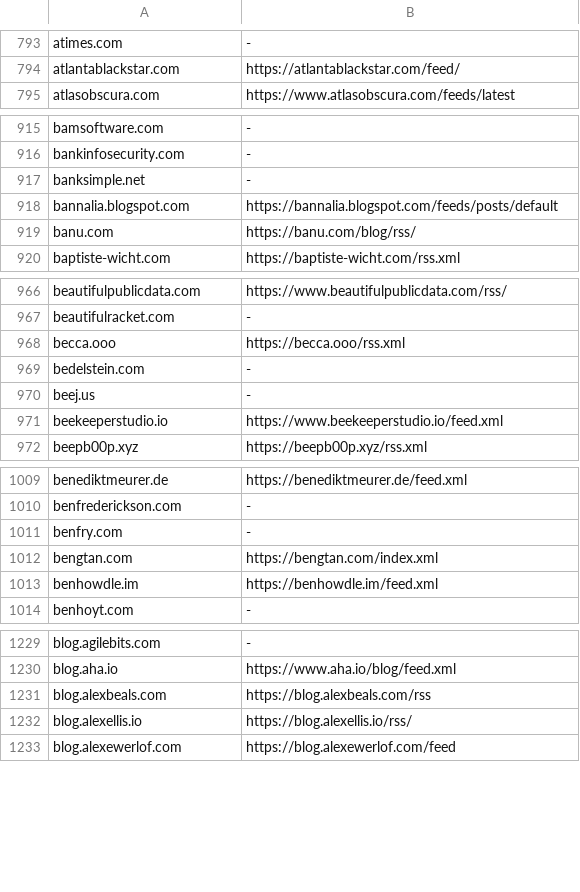
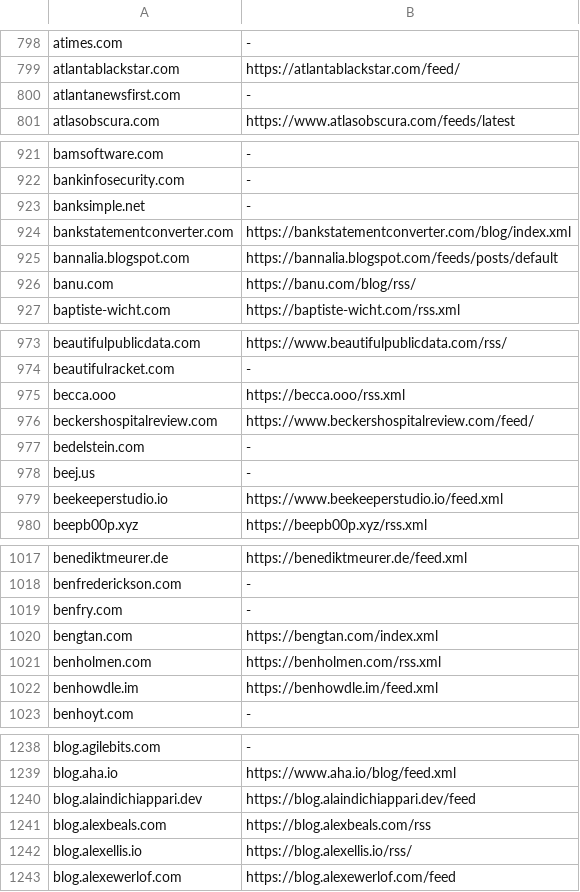
Before and after one commit to ErenOzen/erenozen, a TSV file: pipeline/feed_urls.tsv, drawn as a sheet; only a part is shown, gaps mark what is left out; the diff covers the shown part only.

```diff
--- a/pipeline/feed_urls.tsv
+++ b/pipeline/feed_urls.tsv
@@ -794,2 +799,3 @@ atimes.com	-
 atlantablackstar.com	https://atlantablackstar.com/feed/
+atlantanewsfirst.com	-
 atlasobscura.com	https://www.atlasobscura.com/feeds/latest
@@ -917,2 +923,3 @@ bankinfosecurity.com	-
 banksimple.net	-
+bankstatementconverter.com	https://bankstatementconverter.com/blog/index.xml
 bannalia.blogspot.com	https://bannalia.blogspot.com/feeds/posts/default
@@ -968,2 +975,3 @@ beautifulracket.com	-
 becca.ooo	https://becca.ooo/rss.xml
+beckershospitalreview.com	https://www.beckershospitalreview.com/feed/
 bedelstein.com	-
@@ -1012,2 +1020,3 @@ benfry.com	-
 bengtan.com	https://bengtan.com/index.xml
+benholmen.com	https://benholmen.com/rss.xml
 benhowdle.im	https://benhowdle.im/feed.xml
@@ -1230,2 +1239,3 @@ blog.agilebits.com	-
 blog.aha.io	https://www.aha.io/blog/feed.xml
+blog.alaindichiappari.dev	https://blog.alaindichiappari.dev/feed
 blog.alexbeals.com	https://blog.alexbeals.com/rss
```
Also changed, not shown: 64 added rows elsewhere in this file, 8 other files.
